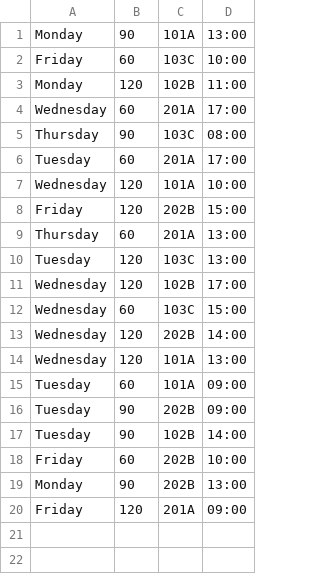
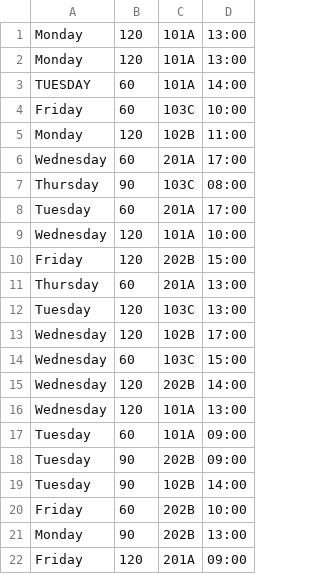
Before and after one commit to RamHusam111/University-Registrar-System, a CSV file: src/main/resources/WeeklyMeetings.csv, drawn as a sheet.

Commit message:
finalTestFor(WeeklyMeeting class)

```diff
--- a/src/main/resources/WeeklyMeetings.csv
+++ b/src/main/resources/WeeklyMeetings.csv
@@ -1,2 +1,4 @@
-Monday,90,101A,13:00
+Monday,120,101A,13:00
+Monday,120,101A,13:00
+TUESDAY,60,101A,14:00
 Friday,60,103C,10:00
```
Also changed, not shown: 1 other file.
